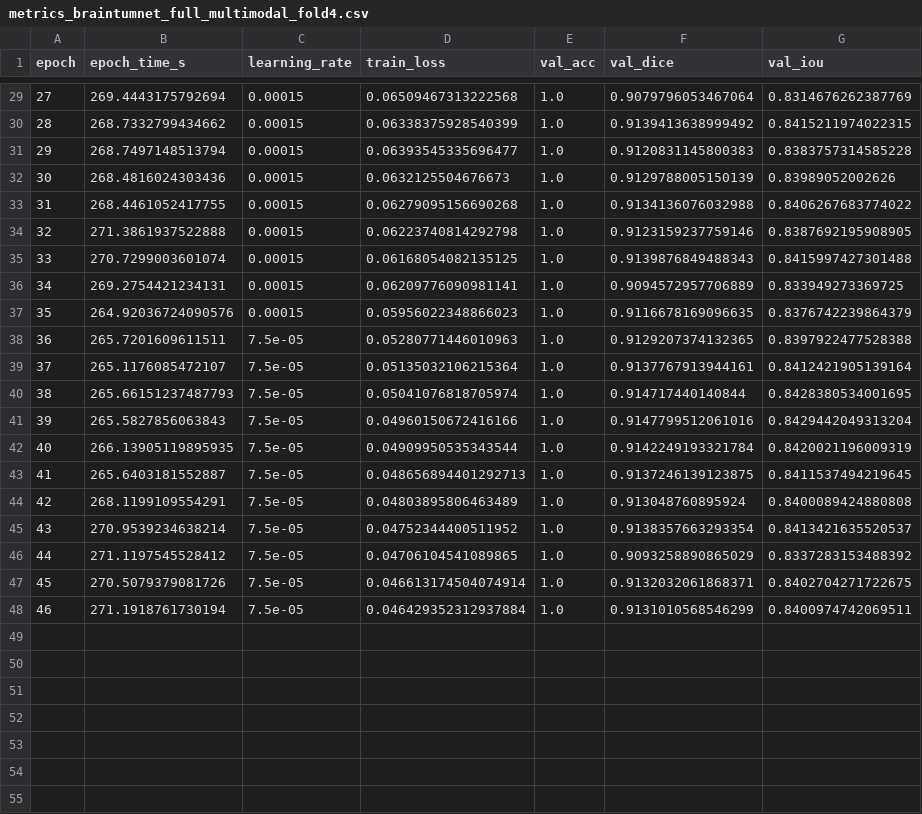
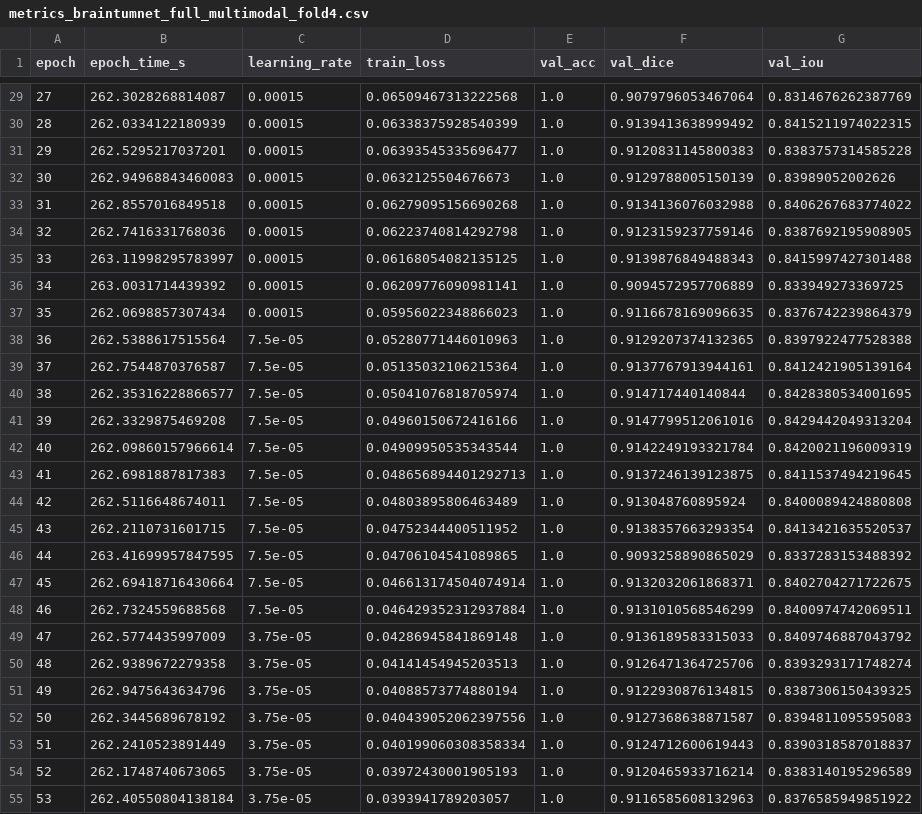
Before and after one commit to ndthong2411/brain_segmen, a CSV file: braintumnet/logs/metrics_braintumnet_full_multimodal_fold4.csv, drawn as a sheet; only a part is shown, gaps mark what is left out; the diff covers the shown part only.

```diff
--- a/braintumnet/logs/metrics_braintumnet_full_multimodal_fold4.csv
+++ b/braintumnet/logs/metrics_braintumnet_full_multimodal_fold4.csv
@@ -29,20 +29,27 @@ epoch,epoch_time_s,learning_rate,train_loss,val_acc,val_dice,val_iou
-27,269.4443175792694,0.00015,0.06509467313222568,1.0,0.9079796053467064,0.8314676262387769
-28,268.7332799434662,0.00015,0.06338375928540399,1.0,0.9139413638999492,0.8415211974022315
-29,268.7497148513794,0.00015,0.06393545335696477,1.0,0.9120831145800383,0.8383757314585228
-30,268.4816024303436,0.00015,0.0632125504676673,1.0,0.9129788005150139,0.83989052002626
-31,268.4461052417755,0.00015,0.06279095156690268,1.0,0.9134136076032988,0.8406267683774022
-32,271.3861937522888,0.00015,0.06223740814292798,1.0,0.9123159237759146,0.8387692195908905
-33,270.7299003601074,0.00015,0.06168054082135125,1.0,0.9139876849488343,0.8415997427301488
-34,269.2754421234131,0.00015,0.06209776090981141,1.0,0.9094572957706889,0.833949273369725
-35,264.92036724090576,0.00015,0.05956022348866023,1.0,0.9116678169096635,0.8376742239864379
-36,265.7201609611511,7.5e-05,0.05280771446010963,1.0,0.9129207374132365,0.8397922477528388
-37,265.1176085472107,7.5e-05,0.05135032106215364,1.0,0.9137767913944161,0.8412421905139164
-38,265.66151237487793,7.5e-05,0.05041076818705974,1.0,0.914717440140844,0.8428380534001695
-39,265.5827856063843,7.5e-05,0.04960150672416166,1.0,0.9147799512061016,0.8429442049313204
-40,266.13905119895935,7.5e-05,0.04909950535343544,1.0,0.9142249193321784,0.8420021196009319
-41,265.6403181552887,7.5e-05,0.048656894401292713,1.0,0.9137246139123875,0.8411537494219645
-42,268.1199109554291,7.5e-05,0.04803895806463489,1.0,0.913048760895924,0.8400089424880808
-43,270.9539234638214,7.5e-05,0.04752344400511952,1.0,0.9138357663293354,0.8413421635520537
-44,271.1197545528412,7.5e-05,0.04706104541089865,1.0,0.9093258890865029,0.8337283153488392
-45,270.5079379081726,7.5e-05,0.046613174504074914,1.0,0.9132032061868371,0.8402704271722675
-46,271.1918761730194,7.5e-05,0.046429352312937884,1.0,0.9131010568546299,0.8400974742069511
+27,262.3028268814087,0.00015,0.06509467313222568,1.0,0.9079796053467064,0.8314676262387769
+28,262.0334122180939,0.00015,0.06338375928540399,1.0,0.9139413638999492,0.8415211974022315
+29,262.5295217037201,0.00015,0.06393545335696477,1.0,0.9120831145800383,0.8383757314585228
+30,262.94968843460083,0.00015,0.0632125504676673,1.0,0.9129788005150139,0.83989052002626
+31,262.8557016849518,0.00015,0.06279095156690268,1.0,0.9134136076032988,0.8406267683774022
+32,262.7416331768036,0.00015,0.06223740814292798,1.0,0.9123159237759146,0.8387692195908905
+33,263.11998295783997,0.00015,0.06168054082135125,1.0,0.9139876849488343,0.8415997427301488
+34,263.0031714439392,0.00015,0.06209776090981141,1.0,0.9094572957706889,0.833949273369725
+35,262.0698857307434,0.00015,0.05956022348866023,1.0,0.9116678169096635,0.8376742239864379
+36,262.5388617515564,7.5e-05,0.05280771446010963,1.0,0.9129207374132365,0.8397922477528388
+37,262.7544870376587,7.5e-05,0.05135032106215364,1.0,0.9137767913944161,0.8412421905139164
+38,262.35316228866577,7.5e-05,0.05041076818705974,1.0,0.914717440140844,0.8428380534001695
+39,262.3329875469208,7.5e-05,0.04960150672416166,1.0,0.9147799512061016,0.8429442049313204
+40,262.09860157966614,7.5e-05,0.04909950535343544,1.0,0.9142249193321784,0.8420021196009319
+41,262.6981887817383,7.5e-05,0.048656894401292713,1.0,0.9137246139123875,0.8411537494219645
+42,262.5116648674011,7.5e-05,0.04803895806463489,1.0,0.913048760895924,0.8400089424880808
+43,262.2110731601715,7.5e-05,0.04752344400511952,1.0,0.9138357663293354,0.8413421635520537
+44,263.41699957847595,7.5e-05,0.04706104541089865,1.0,0.9093258890865029,0.8337283153488392
+45,262.69418716430664,7.5e-05,0.046613174504074914,1.0,0.9132032061868371,0.8402704271722675
+46,262.7324559688568,7.5e-05,0.046429352312937884,1.0,0.9131010568546299,0.8400974742069511
+47,262.5774435997009,3.75e-05,0.04286945841869148,1.0,0.9136189583315033,0.8409746887043792
+48,262.9389672279358,3.75e-05,0.04141454945203513,1.0,0.9126471364725706,0.8393293171748274
+49,262.9475643634796,3.75e-05,0.04088573774880194,1.0,0.9122930876134815,0.8387306150439325
+50,262.3445689678192,3.75e-05,0.040439052062397556,1.0,0.9127368638871587,0.8394811095595083
+51,262.2410523891449,3.75e-05,0.040199060308358334,1.0,0.9124712600619443,0.8390318587018837
+52,262.1748740673065,3.75e-05,0.03972430001905193,1.0,0.9120465933716214,0.8383140195296589
+53,262.40550804138184,3.75e-05,0.0393941789203057,1.0,0.9116585608132963,0.8376585949851922
```
Also changed, not shown: 1 added row and 27 edited cells elsewhere in this file, 19 other files.
